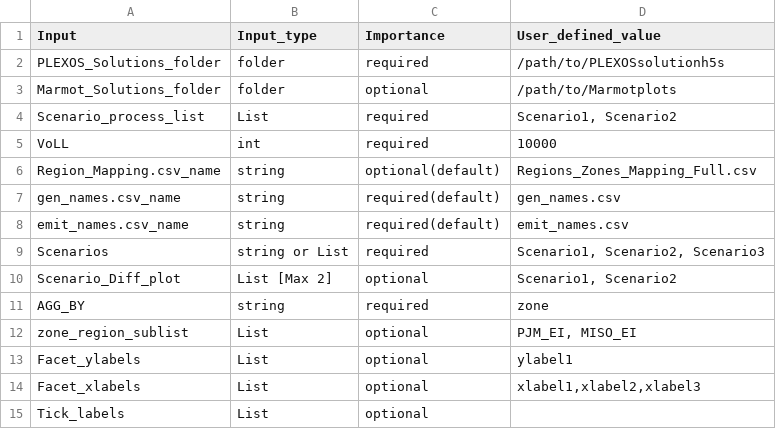
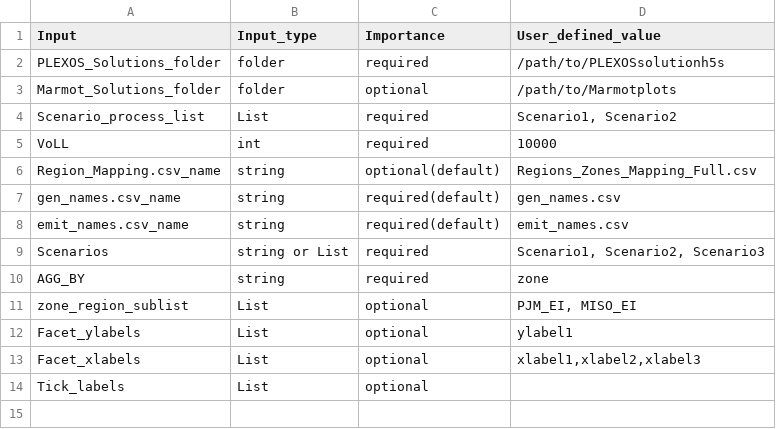
Before and after one commit to NREL/Marmot, a CSV file: marmot/Marmot_user_defined_inputs.csv, drawn as a sheet; the diff names each change by its address in the sheet, - before the commit and + after, or states it on an @@ line.

Commit message:
The Scenario_diff_plot input is redundant

```diff
--- a/marmot/Marmot_user_defined_inputs.csv
+++ b/marmot/Marmot_user_defined_inputs.csv
-row 10: Scenario_Diff_plot | List [Max 2] | optional | Scenario1, Scenario2
```
